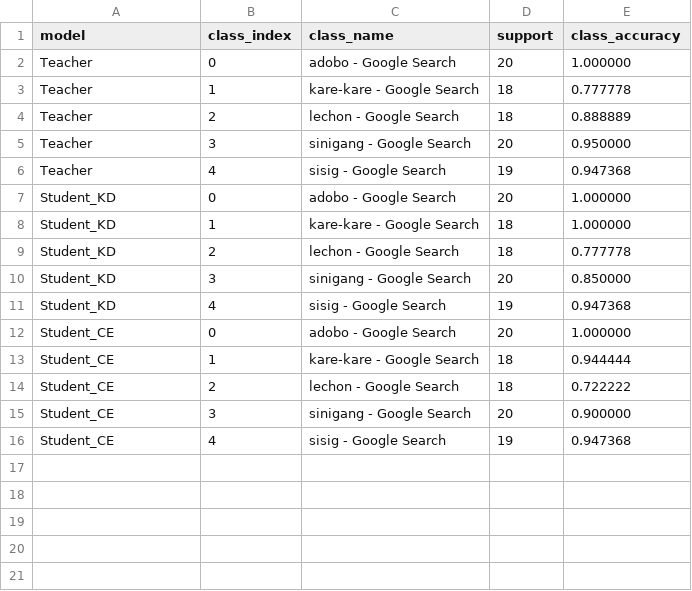
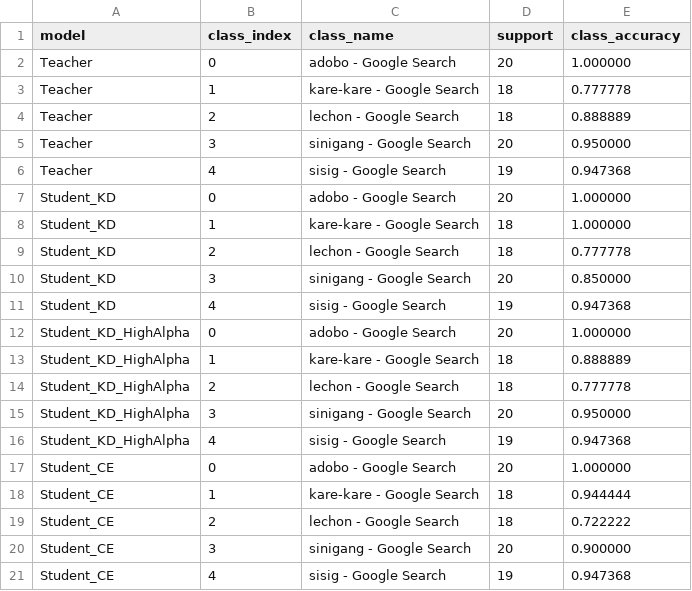
Before and after one commit to david-estrera/phfood, a CSV file: reports/per_class_long.csv, drawn as a sheet.

Commit message:
Update README.md and reports for high-alpha student model evaluation
Enhanced the README.md to reflect updated metrics for the high-alpha student model, including validation accuracy, inference times, and confusion matrices. Added new CSV and HTML reports for misclassified images specific to the high-alpha model. Updated summary.json to include detailed performance metrics and class-wise accuracy for the high-alpha student. Adjusted reporting functions to ensure consistency in output formatting.

```diff
--- a/reports/per_class_long.csv
+++ b/reports/per_class_long.csv
@@ -11,2 +11,7 @@ Student_KD,3,sinigang - Google Search,20,0.850000
 Student_KD,4,sisig - Google Search,19,0.947368
+Student_KD_HighAlpha,0,adobo - Google Search,20,1.000000
+Student_KD_HighAlpha,1,kare-kare - Google Search,18,0.888889
+Student_KD_HighAlpha,2,lechon - Google Search,18,0.777778
+Student_KD_HighAlpha,3,sinigang - Google Search,20,0.950000
+Student_KD_HighAlpha,4,sisig - Google Search,19,0.947368
 Student_CE,0,adobo - Google Search,20,1.000000
```
Also changed, not shown: 6 other files.
